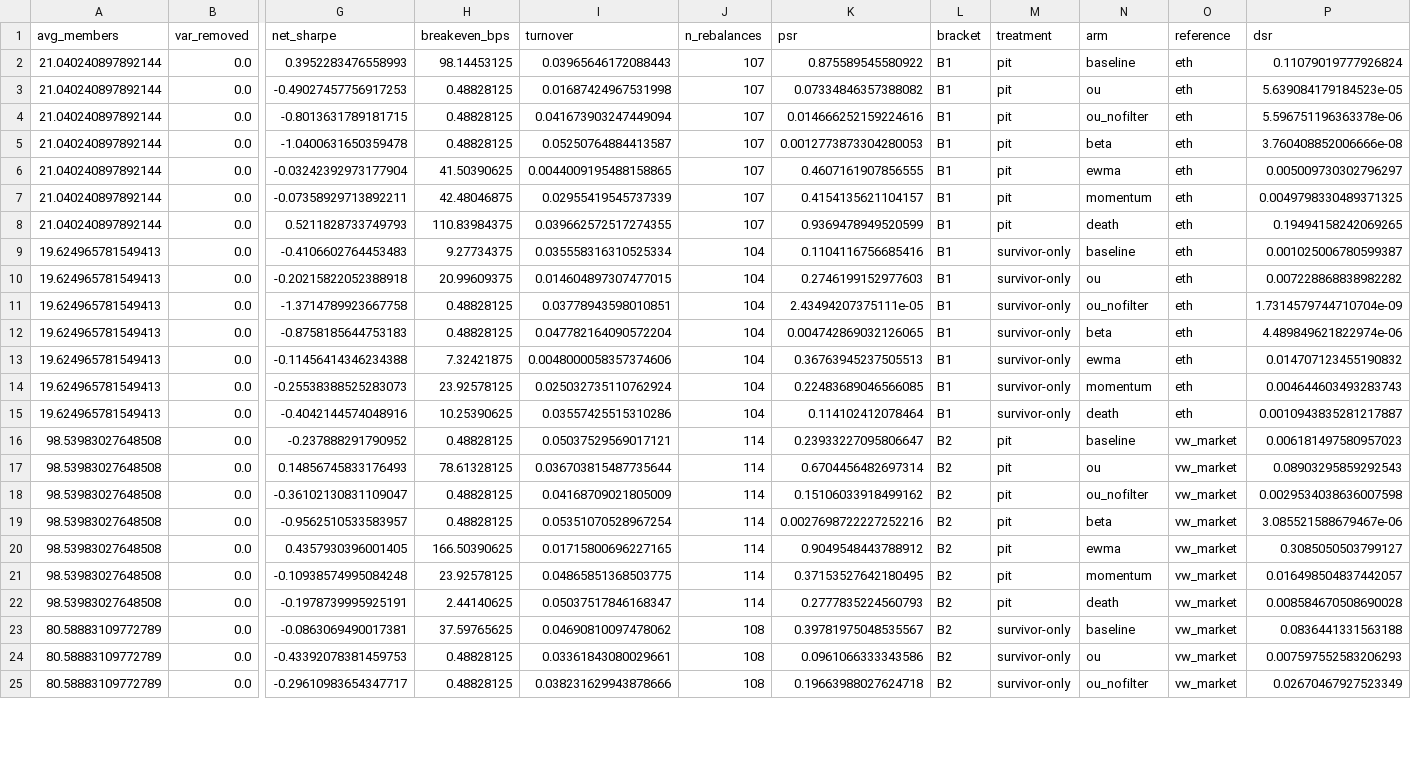
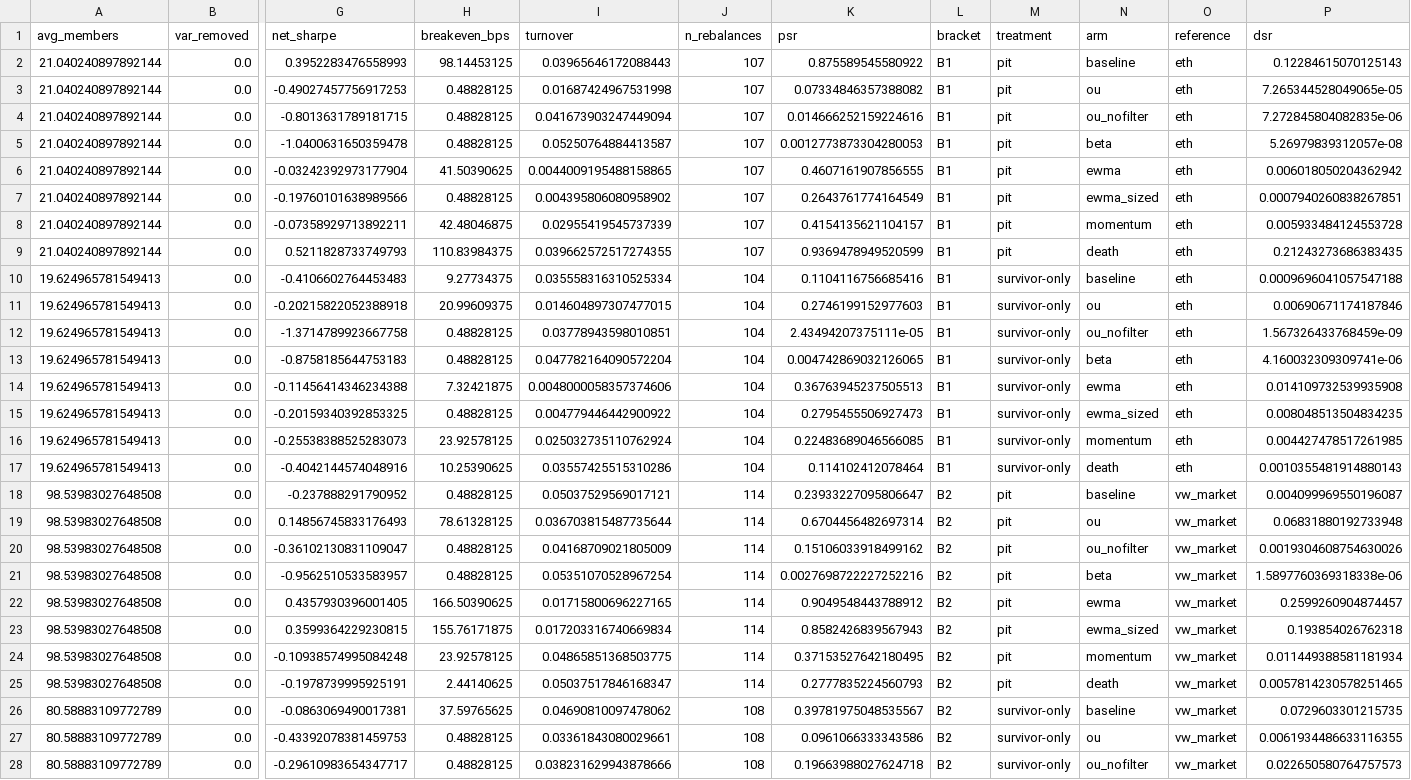
Before and after one commit to Aroesler1/Crypto-Stat-Arb, a CSV file: stat_arb/reporting/brackets/signal_ablation.csv, drawn as a sheet; only a part is shown, gaps mark what is left out; addresses are those after the commit; rows hold the shown columns only; the diff covers the shown part only; the diff names each change by its address in the sheet, - before the commit and + after, or states it on an @@ line.

```diff
--- a/stat_arb/reporting/brackets/signal_ablation.csv
+++ b/stat_arb/reporting/brackets/signal_ablation.csv
-P2 (dsr): 0.11079019777926824
+P2 (dsr): 0.12284615070125143
-P3 (dsr): 5.639084179184523e-05
+P3 (dsr): 7.265344528049065e-05
-P4 (dsr): 5.596751196363378e-06
+P4 (dsr): 7.272845804082835e-06
-P5 (dsr): 3.760408852006666e-08
+P5 (dsr): 5.26979839312057e-08
-P6 (dsr): 0.005009730302796297
+P6 (dsr): 0.006018050204362942
+row 7: 21.040240897892144 | 0.0 | -0.19760101638989566 | 0.48828125 | 0.004395806080958902 | 107 | 0.2643761774164549 | B1 | pit | ewma_sized | eth | 0.0007940260838267851
-P8 (dsr): 0.0049798330489371325
+P8 (dsr): 0.005933484124553728
-P9 (dsr): 0.19494158242069265
+P9 (dsr): 0.21243273686383435
-P10 (dsr): 0.001025006780599387
+P10 (dsr): 0.0009696041057547188
-P11 (dsr): 0.007228868838982282
+P11 (dsr): 0.00690671174187846
-P12 (dsr): 1.7314579744710704e-09
+P12 (dsr): 1.567326433768459e-09
-P13 (dsr): 4.489849621822974e-06
+P13 (dsr): 4.160032309309741e-06
-P14 (dsr): 0.014707123455190832
+P14 (dsr): 0.014109732539935908
+row 15: 19.624965781549413 | 0.0 | -0.20159340392853325 | 0.48828125 | 0.004779446442900922 | 104 | 0.2795455506927473 | B1 | survivor-only | ewma_sized | eth | 0.008048513504834235
-P16 (dsr): 0.004644603493283743
+P16 (dsr): 0.004427478517261985
-P17 (dsr): 0.0010943835281217887
+P17 (dsr): 0.0010355481914880143
-P18 (dsr): 0.006181497580957023
+P18 (dsr): 0.004099969550196087
-P19 (dsr): 0.08903295859292543
+P19 (dsr): 0.06831880192733948
-P20 (dsr): 0.0029534038636007598
+P20 (dsr): 0.0019304608754630026
-P21 (dsr): 3.085521588679467e-06
+P21 (dsr): 1.5897760369318338e-06
-P22 (dsr): 0.3085050503799127
+P22 (dsr): 0.2599260904874457
+row 23: 98.53983027648508 | 0.0 | 0.3599364229230815 | 155.76171875 | 0.017203316740669834 | 114 | 0.8582426839567943 | B2 | pit | ewma_sized | vw_market | 0.193854026762318
-P24 (dsr): 0.016498504837442057
+P24 (dsr): 0.011449388581181934
-P25 (dsr): 0.008584670508690028
+P25 (dsr): 0.0057814230578251465
-P26 (dsr): 0.0836441331563188
+P26 (dsr): 0.0729603301215735
-P27 (dsr): 0.007597552583206293
+P27 (dsr): 0.0061934486633116355
-P28 (dsr): 0.02670467927523349
+P28 (dsr): 0.022650580764757573
```
Also changed, not shown: 3 added rows and 18 edited cells elsewhere in this file, stat_arb/reporting/brackets/tradability.csv, 3 other files.
